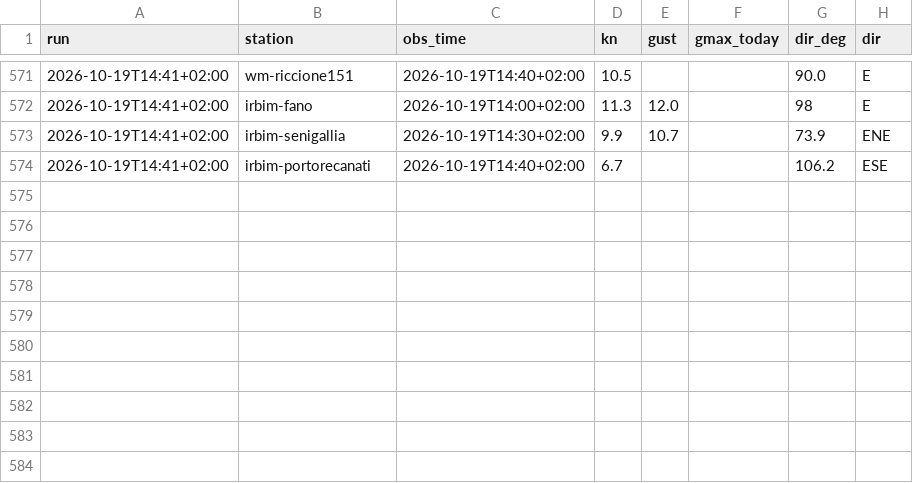
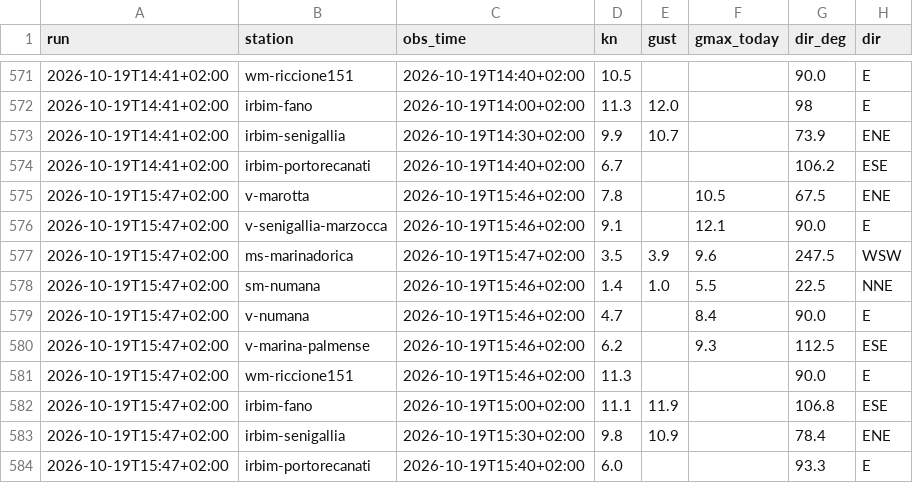
Before and after one commit to giuliobellitti-cell/spot-board-dati, a CSV file: data/obs/2026-10.csv, drawn as a sheet; only a part is shown, gaps mark what is left out.

```diff
--- a/data/obs/2026-10.csv
+++ b/data/obs/2026-10.csv
@@ -574 +574,11 @@ run,station,obs_time,kn,gust,gmax_today,dir_deg,dir
 2026-10-19T14:41+02:00,irbim-portorecanati,2026-10-19T14:40+02:00,6.7,,,106.2,ESE
+2026-10-19T15:47+02:00,v-marotta,2026-10-19T15:46+02:00,7.8,,10.5,67.5,ENE
+2026-10-19T15:47+02:00,v-senigallia-marzocca,2026-10-19T15:46+02:00,9.1,,12.1,90.0,E
+2026-10-19T15:47+02:00,ms-marinadorica,2026-10-19T15:47+02:00,3.5,3.9,9.6,247.5,WSW
+2026-10-19T15:47+02:00,sm-numana,2026-10-19T15:46+02:00,1.4,1.0,5.5,22.5,NNE
+2026-10-19T15:47+02:00,v-numana,2026-10-19T15:46+02:00,4.7,,8.4,90.0,E
+2026-10-19T15:47+02:00,v-marina-palmense,2026-10-19T15:46+02:00,6.2,,9.3,112.5,ESE
+2026-10-19T15:47+02:00,wm-riccione151,2026-10-19T15:46+02:00,11.3,,,90.0,E
+2026-10-19T15:47+02:00,irbim-fano,2026-10-19T15:00+02:00,11.1,11.9,,106.8,ESE
+2026-10-19T15:47+02:00,irbim-senigallia,2026-10-19T15:30+02:00,9.8,10.9,,78.4,ENE
+2026-10-19T15:47+02:00,irbim-portorecanati,2026-10-19T15:40+02:00,6.0,,,93.3,E
```
Also changed, not shown: data/mare/2026-10.csv, 2 other files.
